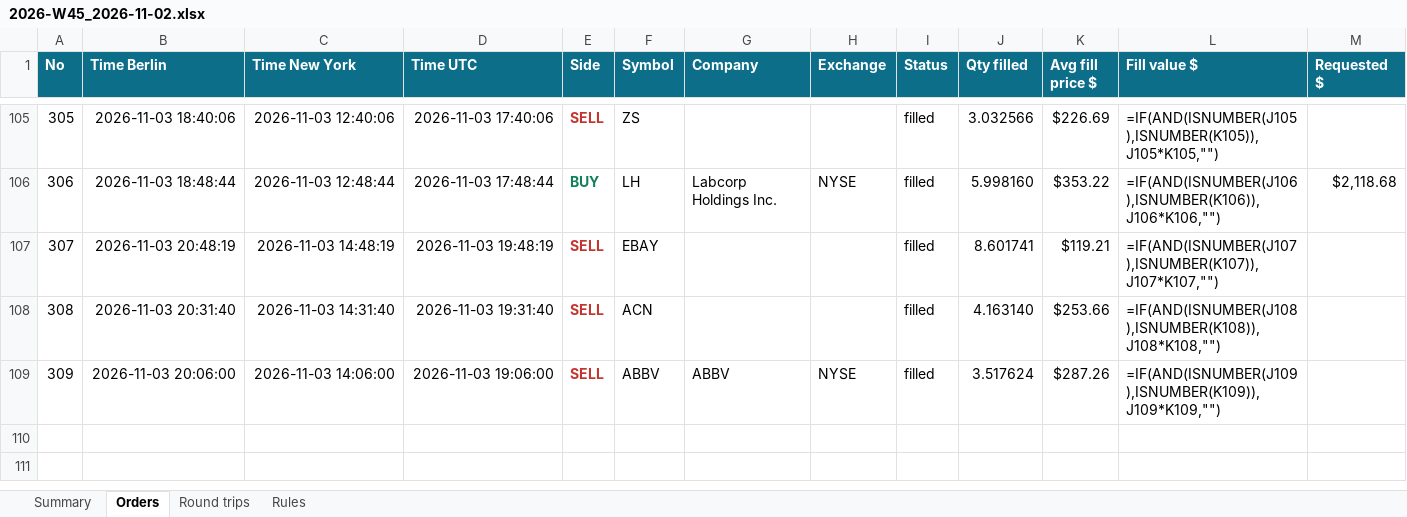
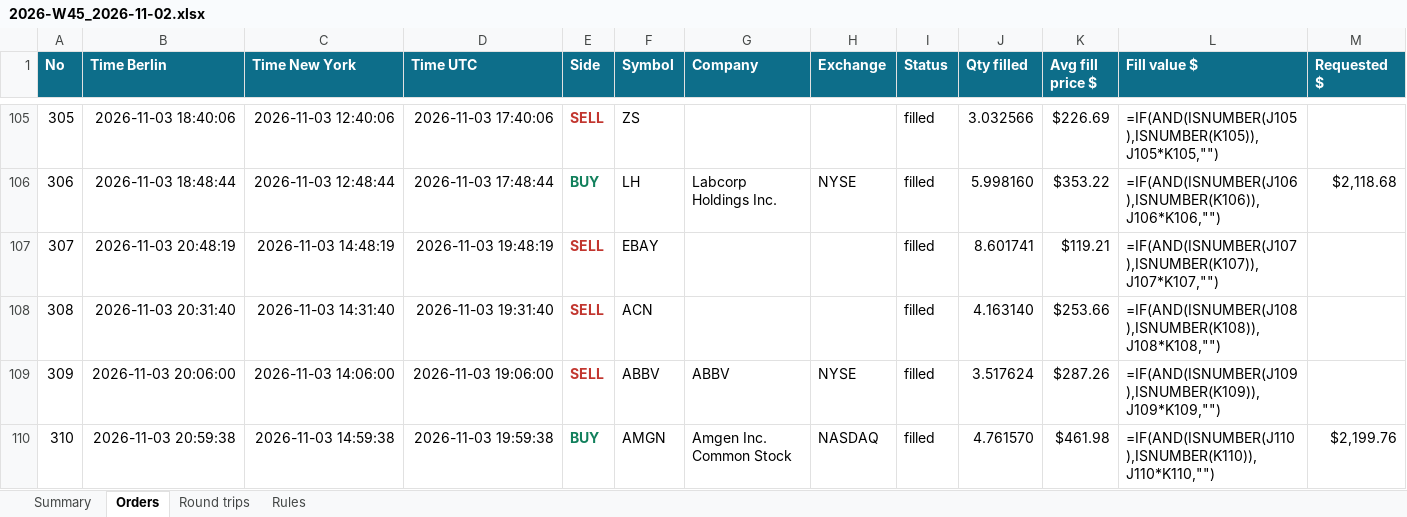
Before and after one commit to minto2196/my-claude-trade, an Excel workbook: trade-records/excel/2026-W45_2026-11-02.xlsx, sheet Orders, drawn as a sheet; only a part is shown, gaps mark what is left out; values as stored, in another font and other column widths than the file's, no borders; formulas without a stored value are shown as written; table styles not drawn; rows hold the shown columns only; the diff names each change by its address in the sheet, - before the commit and + after, or states it on an @@ line.

Commit message:
records: 2026-11-03 19:59 UTC

```diff
--- a/trade-records/excel/2026-W45_2026-11-02.xlsx (sheet Orders)
+++ b/trade-records/excel/2026-W45_2026-11-02.xlsx (sheet Orders)
+row 110: 310 | 2026-11-03 20:59:38 | 2026-11-03 14:59:38 | 2026-11-03 19:59:38 | BUY | AMGN | Amgen Inc. Common Stock | NASDAQ | filled | 4.761570 | $461.98 | =IF(AND(ISNUMBER(J110),ISNUMBER(K110)),J110*K110,"") | $2,199.76
```
Also changed, not shown: sheet Summary, sheet Round trips, 4 other files.
